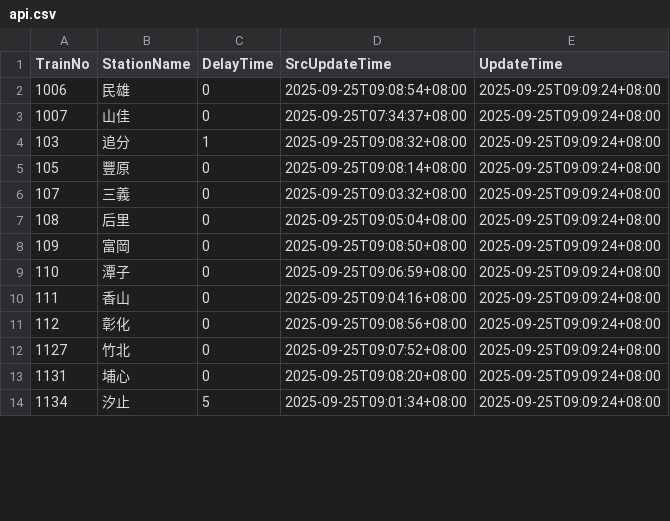
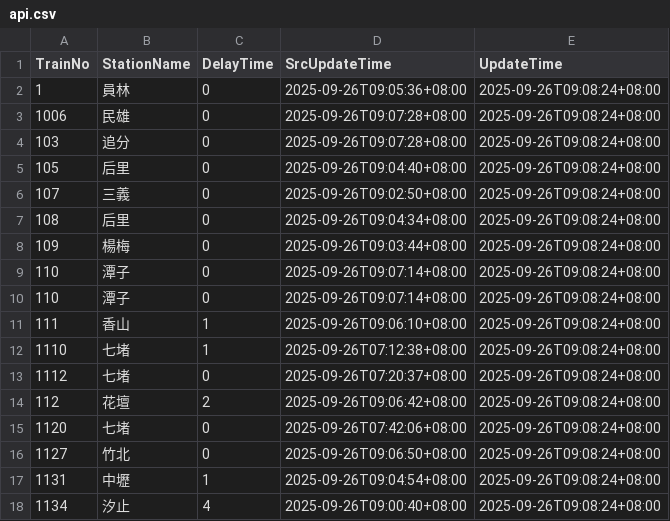
Before and after one commit to funfun0912/Open-Platform-Software-Mid, a CSV file: api.csv, drawn as a sheet; only a part is shown; the diff covers the shown part only.

Commit message:
Update data

```diff
--- a/api.csv
+++ b/api.csv
@@ -1,14 +1,18 @@
 TrainNo,StationName,DelayTime,SrcUpdateTime,UpdateTime
-1006,民雄,0,2025-09-25T09:08:54+08:00,2025-09-25T09:09:24+08:00
-1007,山佳,0,2025-09-25T07:34:37+08:00,2025-09-25T09:09:24+08:00
-103,追分,1,2025-09-25T09:08:32+08:00,2025-09-25T09:09:24+08:00
-105,豐原,0,2025-09-25T09:08:14+08:00,2025-09-25T09:09:24+08:00
-107,三義,0,2025-09-25T09:03:32+08:00,2025-09-25T09:09:24+08:00
-108,后里,0,2025-09-25T09:05:04+08:00,2025-09-25T09:09:24+08:00
-109,富岡,0,2025-09-25T09:08:50+08:00,2025-09-25T09:09:24+08:00
-110,潭子,0,2025-09-25T09:06:59+08:00,2025-09-25T09:09:24+08:00
-111,香山,0,2025-09-25T09:04:16+08:00,2025-09-25T09:09:24+08:00
-112,彰化,0,2025-09-25T09:08:56+08:00,2025-09-25T09:09:24+08:00
-1127,竹北,0,2025-09-25T09:07:52+08:00,2025-09-25T09:09:24+08:00
-1131,埔心,0,2025-09-25T09:08:20+08:00,2025-09-25T09:09:24+08:00
-1134,汐止,5,2025-09-25T09:01:34+08:00,2025-09-25T09:09:24+08:00
+1,員林,0,2025-09-26T09:05:36+08:00,2025-09-26T09:08:24+08:00
+1006,民雄,0,2025-09-26T09:07:28+08:00,2025-09-26T09:08:24+08:00
+103,追分,0,2025-09-26T09:07:28+08:00,2025-09-26T09:08:24+08:00
+105,后里,0,2025-09-26T09:04:40+08:00,2025-09-26T09:08:24+08:00
+107,三義,0,2025-09-26T09:02:50+08:00,2025-09-26T09:08:24+08:00
+108,后里,0,2025-09-26T09:04:34+08:00,2025-09-26T09:08:24+08:00
+109,楊梅,0,2025-09-26T09:03:44+08:00,2025-09-26T09:08:24+08:00
+110,潭子,0,2025-09-26T09:07:14+08:00,2025-09-26T09:08:24+08:00
+110,潭子,0,2025-09-26T09:07:14+08:00,2025-09-26T09:08:24+08:00
+111,香山,1,2025-09-26T09:06:10+08:00,2025-09-26T09:08:24+08:00
+1110,七堵,1,2025-09-26T07:12:38+08:00,2025-09-26T09:08:24+08:00
+1112,七堵,0,2025-09-26T07:20:37+08:00,2025-09-26T09:08:24+08:00
+112,花壇,2,2025-09-26T09:06:42+08:00,2025-09-26T09:08:24+08:00
+1120,七堵,0,2025-09-26T07:42:06+08:00,2025-09-26T09:08:24+08:00
+1127,竹北,0,2025-09-26T09:06:50+08:00,2025-09-26T09:08:24+08:00
+1131,中壢,1,2025-09-26T09:04:54+08:00,2025-09-26T09:08:24+08:00
+1134,汐止,4,2025-09-26T09:00:40+08:00,2025-09-26T09:08:24+08:00
```
Also changed, not shown: 4 removed rows and 36 edited cells elsewhere in this file.
